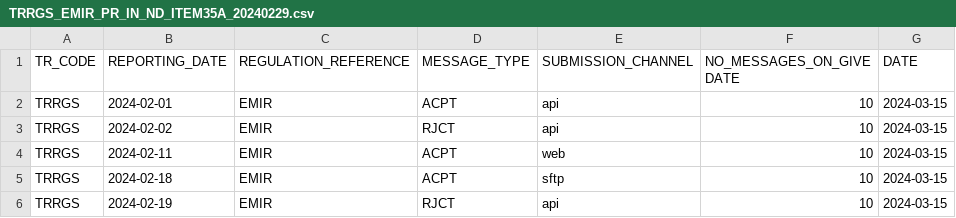
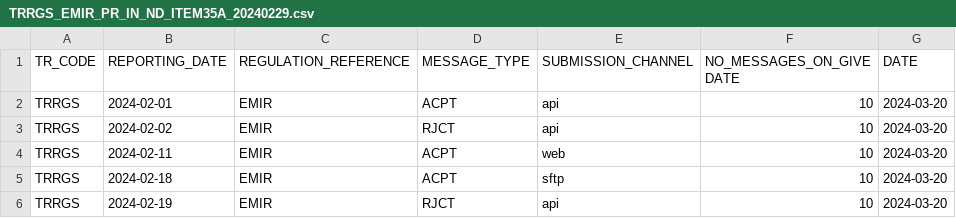
Before and after one commit to juanfranciscofernandezherreros/rft-observability-item35-uk, a CSV file: source/work-repository-observability/upload/TRRGS_EMIR_PR_IN_ND_ITEM35A_20240229.csv, drawn as a sheet.

```diff
--- a/source/work-repository-observability/upload/TRRGS_EMIR_PR_IN_ND_ITEM35A_20240229.csv
+++ b/source/work-repository-observability/upload/TRRGS_EMIR_PR_IN_ND_ITEM35A_20240229.csv
@@ -1,6 +1,6 @@
 "TR_CODE","REPORTING_DATE","REGULATION_REFERENCE","MESSAGE_TYPE","SUBMISSION_CHANNEL","NO_MESSAGES_ON_GIVE DATE","DATE"
-"TRRGS","2024-02-01","EMIR","ACPT","api","10","2024-03-15"
-"TRRGS","2024-02-02","EMIR","RJCT","api","10","2024-03-15"
-"TRRGS","2024-02-11","EMIR","ACPT","web","10","2024-03-15"
-"TRRGS","2024-02-18","EMIR","ACPT","sftp","10","2024-03-15"
-"TRRGS","2024-02-19","EMIR","RJCT","api","10","2024-03-15"
+"TRRGS","2024-02-01","EMIR","ACPT","api","10","2024-03-20"
+"TRRGS","2024-02-02","EMIR","RJCT","api","10","2024-03-20"
+"TRRGS","2024-02-11","EMIR","ACPT","web","10","2024-03-20"
+"TRRGS","2024-02-18","EMIR","ACPT","sftp","10","2024-03-20"
+"TRRGS","2024-02-19","EMIR","RJCT","api","10","2024-03-20"
```
Also changed, not shown: source/work-repository-observability/upload/TRRGS_EMIR_PR_IN_ND_ITEM35_20240129.csv, 22 other files.
